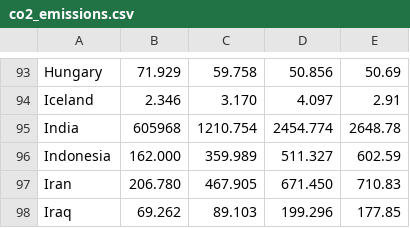
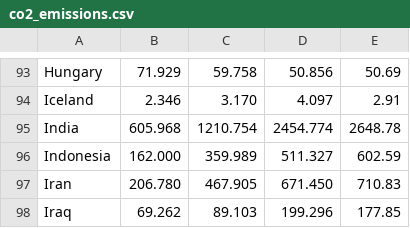
Before and after one commit to ayuksekdag/winacademy_python_dna, a CSV file: c02/co2_emissions.csv, drawn as a sheet; only a part is shown, gaps mark what is left out.

```diff
--- a/c02/co2_emissions.csv
+++ b/c02/co2_emissions.csv
@@ -94,3 +94,3 @@ Hungary,71.929,59.758,50.856,50.69
 Iceland,2.346,3.170,4.097,2.91
-India,605968,1210.754,2454.774,2648.78
+India,605.968,1210.754,2454.774,2648.78
 Indonesia,162.000,359.989,511.327,602.59
```
Also changed, not shown: 1 other file.
